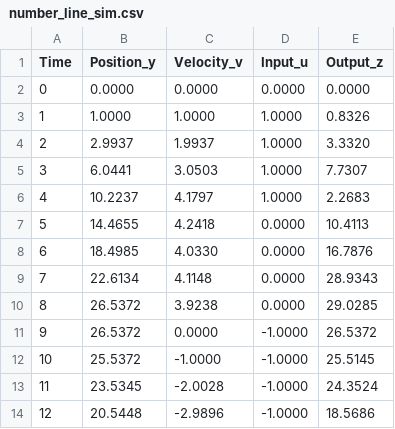
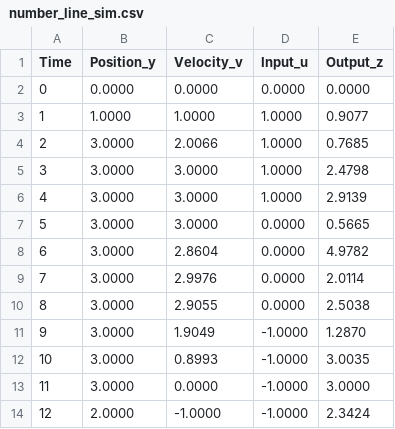
Before and after one commit to ascensionqwer/Number_Line_ECE_209AS, a CSV file: number_line_sim.csv, drawn as a sheet.

```diff
--- a/number_line_sim.csv
+++ b/number_line_sim.csv
@@ -2,13 +2,13 @@ Time,Position_y,Velocity_v,Input_u,Output_z
 0,0.0000,0.0000,0.0000,0.0000
-1,1.0000,1.0000,1.0000,0.8326
-2,2.9937,1.9937,1.0000,3.3320
-3,6.0441,3.0503,1.0000,7.7307
-4,10.2237,4.1797,1.0000,2.2683
-5,14.4655,4.2418,0.0000,10.4113
-6,18.4985,4.0330,0.0000,16.7876
-7,22.6134,4.1148,0.0000,28.9343
-8,26.5372,3.9238,0.0000,29.0285
-9,26.5372,0.0000,-1.0000,26.5372
-10,25.5372,-1.0000,-1.0000,25.5145
-11,23.5345,-2.0028,-1.0000,24.3524
-12,20.5448,-2.9896,-1.0000,18.5686
+1,1.0000,1.0000,1.0000,0.9077
+2,3.0000,2.0066,1.0000,0.7685
+3,3.0000,3.0000,1.0000,2.4798
+4,3.0000,3.0000,1.0000,2.9139
+5,3.0000,3.0000,0.0000,0.5665
+6,3.0000,2.8604,0.0000,4.9782
+7,3.0000,2.9976,0.0000,2.0114
+8,3.0000,2.9055,0.0000,2.5038
+9,3.0000,1.9049,-1.0000,1.2870
+10,3.0000,0.8993,-1.0000,3.0035
+11,3.0000,0.0000,-1.0000,3.0000
+12,2.0000,-1.0000,-1.0000,2.3424
```
Also changed, not shown: 1 other file.
